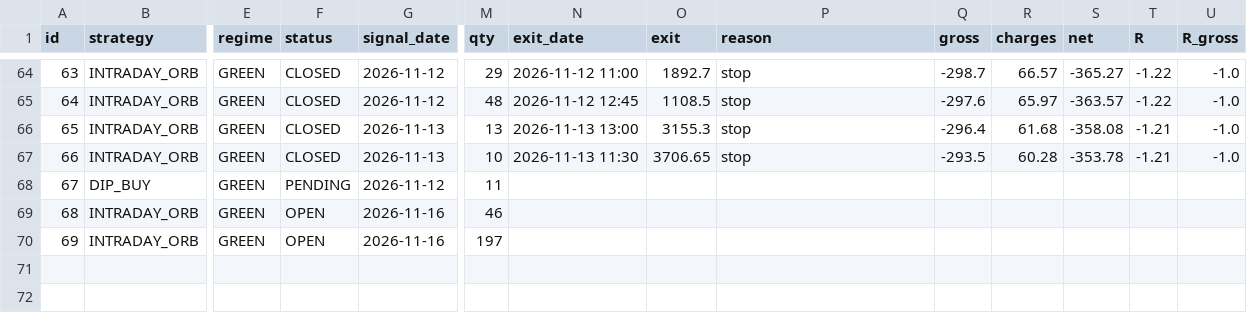
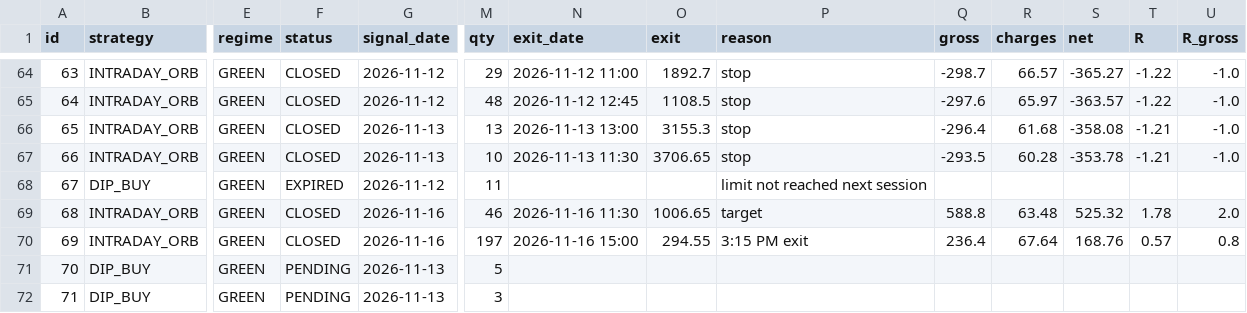
Before and after one commit to manasva-utd/swingdesk, a CSV file: paper/paper_trades.csv, drawn as a sheet; only a part is shown, gaps mark what is left out; rows hold the shown columns only; the diff names each change by its address in the sheet, - before the commit and + after, or states it on an @@ line.

Commit message:
paper: evening 2026-11-16

```diff
--- a/paper/paper_trades.csv
+++ b/paper/paper_trades.csv
-F68 (status): PENDING
+F68 (status): EXPIRED
-P68 (reason): (empty)
+P68 (reason): limit not reached next session
-F69:F70 (status): OPEN
+F69:F70 (status): CLOSED
-N69 (exit_date): (empty)
+N69 (exit_date): 2026-11-16 11:30
-O69 (exit): (empty)
+O69 (exit): 1006.65
-P69 (reason): (empty)
+P69 (reason): target
-Q69 (gross): (empty)
+Q69 (gross): 588.8
-R69 (charges): (empty)
+R69 (charges): 63.48
-S69 (net): (empty)
+S69 (net): 525.32
-T69 (R): (empty)
+T69 (R): 1.78
-U69 (R_gross): (empty)
+U69 (R_gross): 2.0
-N70 (exit_date): (empty)
+N70 (exit_date): 2026-11-16 15:00
-O70 (exit): (empty)
+O70 (exit): 294.55
-P70 (reason): (empty)
+P70 (reason): 3:15 PM exit
-Q70 (gross): (empty)
+Q70 (gross): 236.4
-R70 (charges): (empty)
+R70 (charges): 67.64
-S70 (net): (empty)
+S70 (net): 168.76
-T70 (R): (empty)
+T70 (R): 0.57
-U70 (R_gross): (empty)
+U70 (R_gross): 0.8
+row 71: 70 | DIP_BUY | GREEN | PENDING | 2026-11-13 | 5
+row 72: 71 | DIP_BUY | GREEN | PENDING | 2026-11-13 | 3
```
